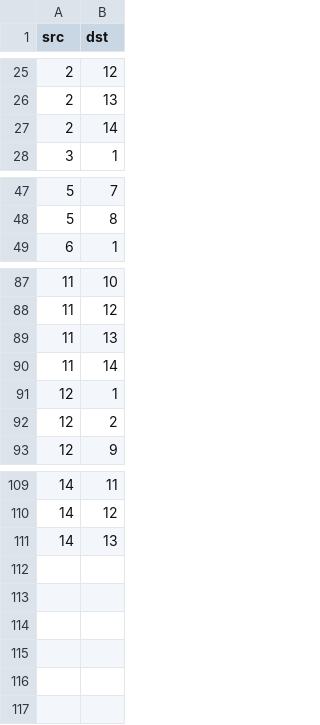
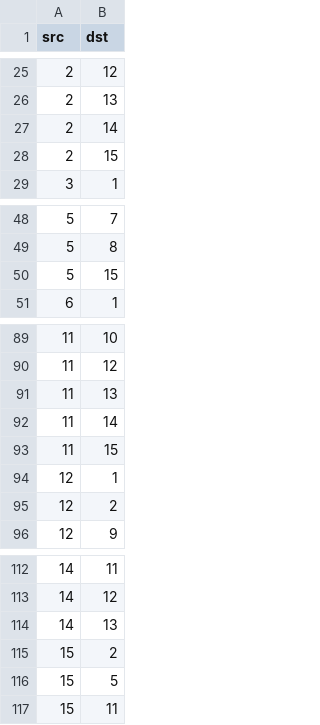
Before and after one commit to TheoStefou/graph-frames-spark-dispersion, a CSV file: edges.csv, drawn as a sheet; only a part is shown, gaps mark what is left out.

Commit message:
Update edges.csv

```diff
--- a/edges.csv
+++ b/edges.csv
@@ -27,2 +27,3 @@ src,dst
 2,14
+2,15
 3,1
@@ -48,2 +49,3 @@ src,dst
 5,8
+5,15
 6,1
@@ -90,2 +92,3 @@ src,dst
 11,14
+11,15
 12,1
@@ -111 +114,4 @@ src,dst
 14,13
+15,2
+15,5
+15,11
```
